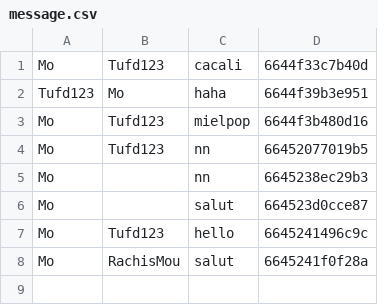
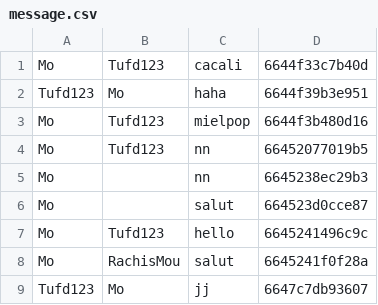
Before and after one commit to Momolbarjo/CY-Date, a CSV file: data/message.csv, drawn as a sheet; the diff names each change by its address in the sheet, - before the commit and + after, or states it on an @@ line.

```diff
--- a/data/message.csv
+++ b/data/message.csv
+row 9: Tufd123 | Mo | jj | 6647c7db93607
```
Also changed, not shown: 4 other files.
